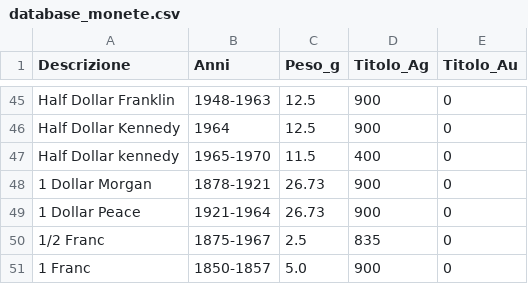
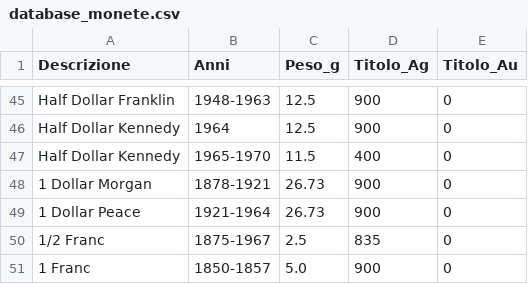
Before and after one commit to Boban087/monete-app, a CSV file: database_monete.csv, drawn as a sheet; only a part is shown, gaps mark what is left out.

Commit message:
Update database_monete.csv

```diff
--- a/database_monete.csv
+++ b/database_monete.csv
@@ -46,3 +46,3 @@ Half Dollar Franklin,1948-1963,12.5,900,0
 Half Dollar Kennedy,1964,12.5,900,0
-Half Dollar kennedy,1965-1970,11.5,400,0
+Half Dollar Kennedy,1965-1970,11.5,400,0
 1 Dollar Morgan,1878-1921,26.73,900,0
```
